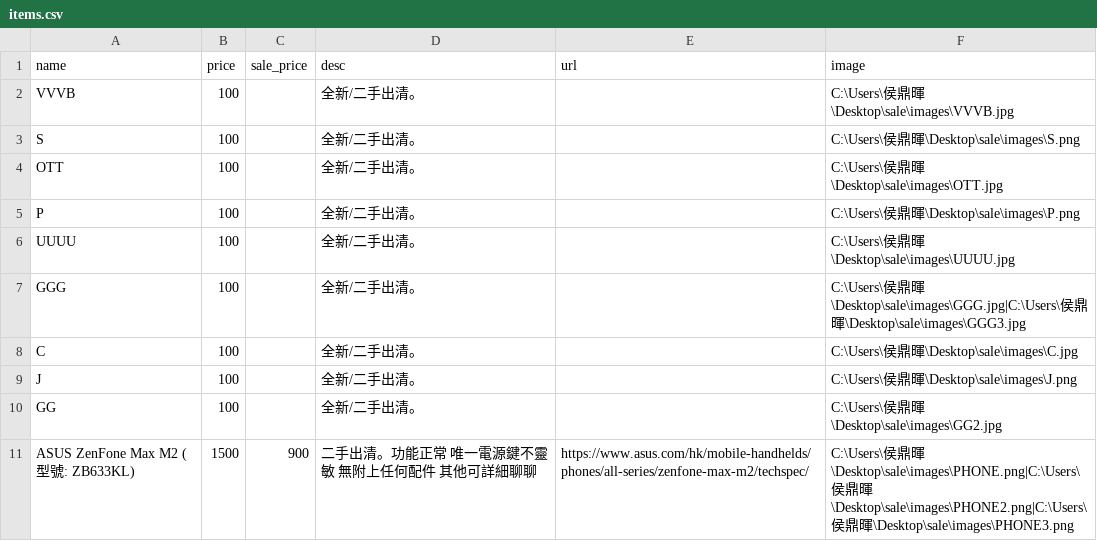
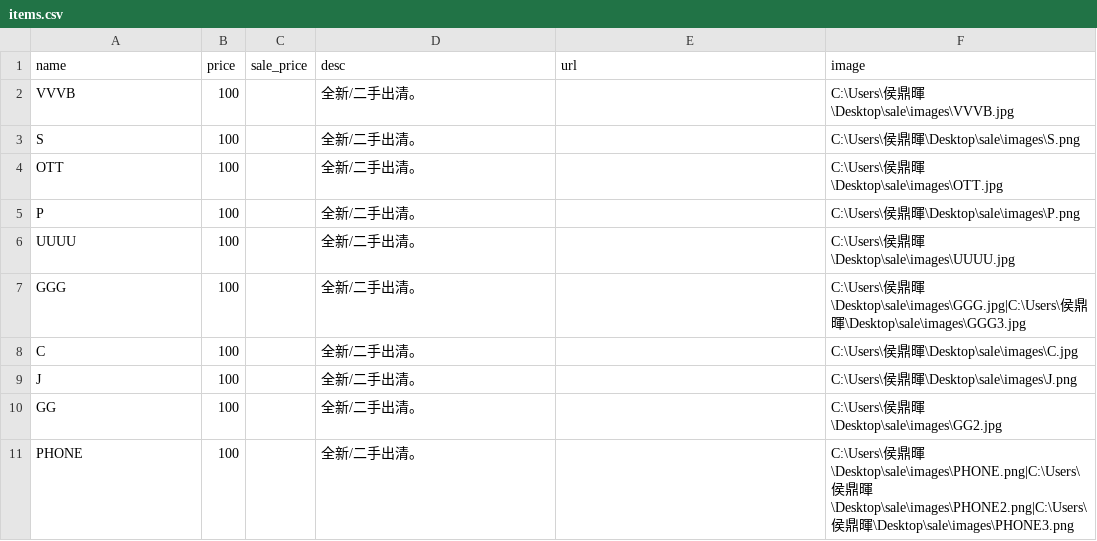
Before and after one commit to select-store/sale, a CSV file: items.csv, drawn as a sheet.

```diff
--- a/items.csv
+++ b/items.csv
@@ -10,2 +10,2 @@
 "GG","100","","全新/二手出清。","","C:\Users\侯鼎暉\Desktop\sale\images\GG2.jpg"
-"ASUS ZenFone Max M2 (型號: ZB633KL)","1500","900","二手出清。功能正常 唯一電源鍵不靈敏 無附上任何配件 其他可詳細聊聊","https://www.asus.com/hk/mobile-handhelds/phones/all-series/zenfone-max-m2/techspec/","C:\Users\侯鼎暉\Desktop\sale\images\PHONE.png|C:\Users\侯鼎暉\Desktop\sale\images\PHONE2.png|C:\Users\侯鼎暉\Desktop\sale\images\PHONE3.png"
+"PHONE","100","","全新/二手出清。","","C:\Users\侯鼎暉\Desktop\sale\images\PHONE.png|C:\Users\侯鼎暉\Desktop\sale\images\PHONE2.png|C:\Users\侯鼎暉\Desktop\sale\images\PHONE3.png"
```
Also changed, not shown: 2 other files.
